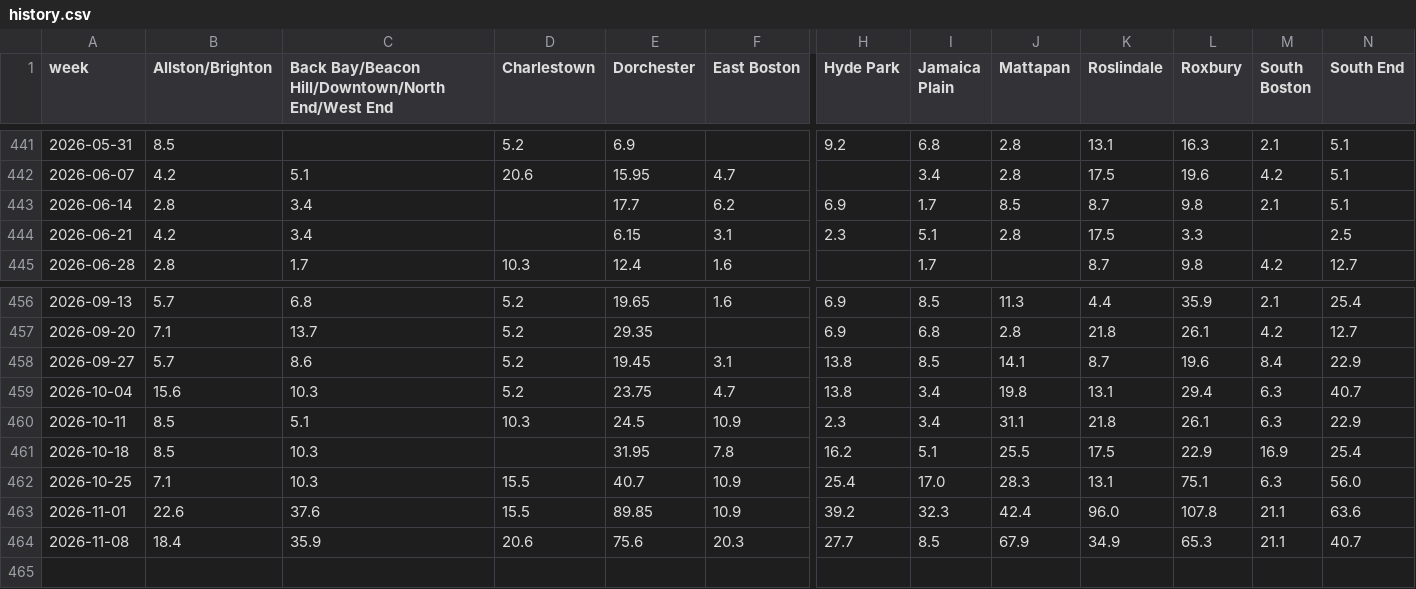
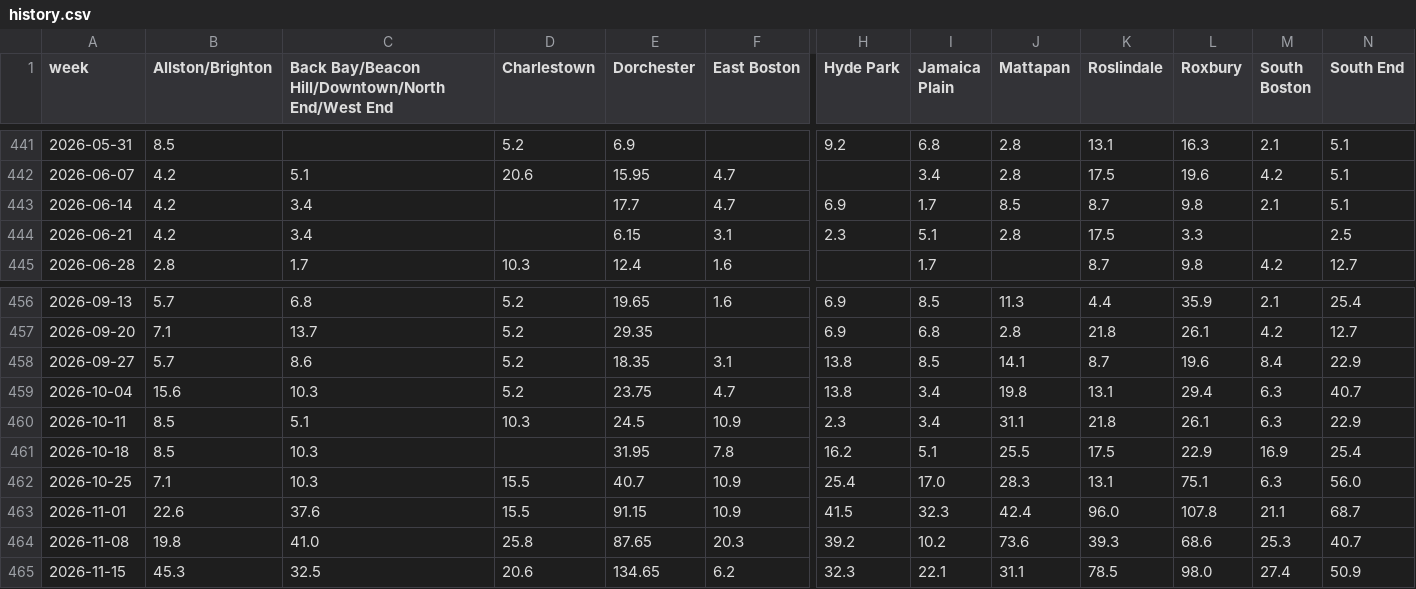
Before and after one commit to CodeMateo15/boston-flu-outlook, a CSV file: data/boston/history.csv, drawn as a sheet; only a part is shown, gaps mark what is left out; rows hold the shown columns only; the diff names each change by its address in the sheet, - before the commit and + after, or states it on an @@ line.

```diff
--- a/data/boston/history.csv
+++ b/data/boston/history.csv
-B443 (Allston/Brighton): 2.8
+B443 (Allston/Brighton): 4.2
-F443 (East Boston): 6.2
+F443 (East Boston): 4.7
-E458 (Dorchester): 19.45
+E458 (Dorchester): 18.35
-E463 (Dorchester): 89.85
+E463 (Dorchester): 91.15
-H463 (Hyde Park): 39.2
+H463 (Hyde Park): 41.5
-N463 (South End): 63.6
+N463 (South End): 68.7
-B464 (Allston/Brighton): 18.4
+B464 (Allston/Brighton): 19.8
-C464: 35.9
+C464: 41.0
-D464 (Charlestown): 20.6
+D464 (Charlestown): 25.8
-E464 (Dorchester): 75.6
+E464 (Dorchester): 87.65
-H464 (Hyde Park): 27.7
+H464 (Hyde Park): 39.2
-I464 (Jamaica Plain): 8.5
+I464 (Jamaica Plain): 10.2
-J464 (Mattapan): 67.9
+J464 (Mattapan): 73.6
-K464 (Roslindale): 34.9
+K464 (Roslindale): 39.3
-L464 (Roxbury): 65.3
+L464 (Roxbury): 68.6
-M464 (South Boston): 21.1
+M464 (South Boston): 25.3
+row 465: 2026-11-15 | 45.3 | 32.5 | 20.6 | 134.65 | 6.2 | 32.3 | 22.1 | 31.1 | 78.5 | 98.0 | 27.4 | 50.9
```
Also changed, not shown: data/boston/forecast.csv, data/boston/runtimes.csv, 4 other files.
